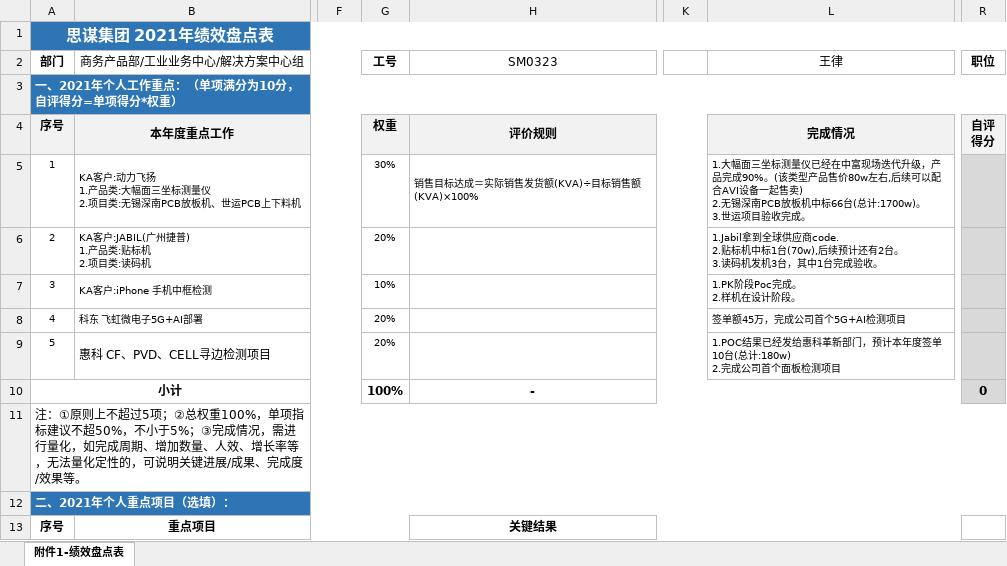
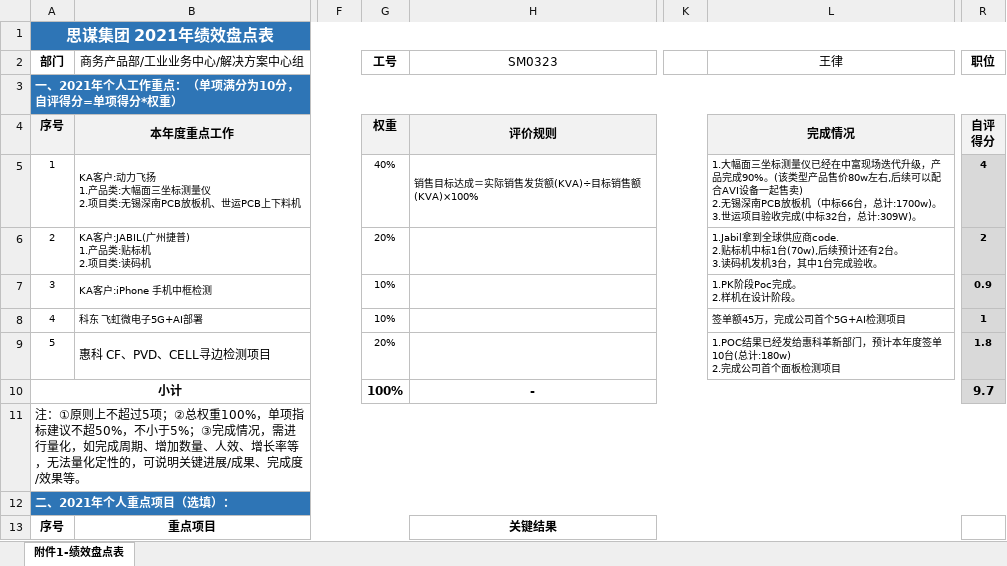
Before and after one commit to wanglvhh/Solution_2021, an Excel workbook: 绩效盘点/2021/附件1：绩效盘点表.xlsx, sheet 附件1-绩效盘点表, drawn as a sheet; only a part is shown, gaps mark what is left out; values as stored, in another font and other column widths than the file's, no borders; charts and pictures and conditional formats not drawn; ↵ is a line break in a cell; the diff covers the shown part only; the diff names each change by its address in the sheet, - before the commit and + after, or states it on an @@ line.

Commit message:
Update 2021绩效盘点表
Signed-off-by: wanglvhh <wanglvhh@outlook.com>

```diff
--- a/绩效盘点/2021/附件1：绩效盘点表.xlsx (sheet 附件1-绩效盘点表)
+++ b/绩效盘点/2021/附件1：绩效盘点表.xlsx (sheet 附件1-绩效盘点表)
-G5 (工号): 30%
+G5 (工号): 40%
-L5 (王律): …PCB放板机中标66台(总计:1700w)。 ↵ 3.世运项目验收完成。
+L5 (王律): …PCB放板机（中标66台，总计:1700w)。 ↵ 3.世运项目验收完成(中标32台，总计:309W)。
-R5 (职位): (empty)
+R5 (职位): 4
-R6 (职位): (empty)
+R6 (职位): 2
-R7 (职位): (empty)
+R7 (职位): 0.9
-G8 (工号): 20%
+G8 (工号): 10%
-R8 (职位): (empty)
+R8 (职位): 1
-R9 (职位): (empty)
+R9 (职位): 1.8
-R10 (职位): 0
+R10 (职位): 9.7
```
Also changed, not shown: 1 added row, 1 removed row and 4 edited cells elsewhere in this sheet, charts or pictures.
